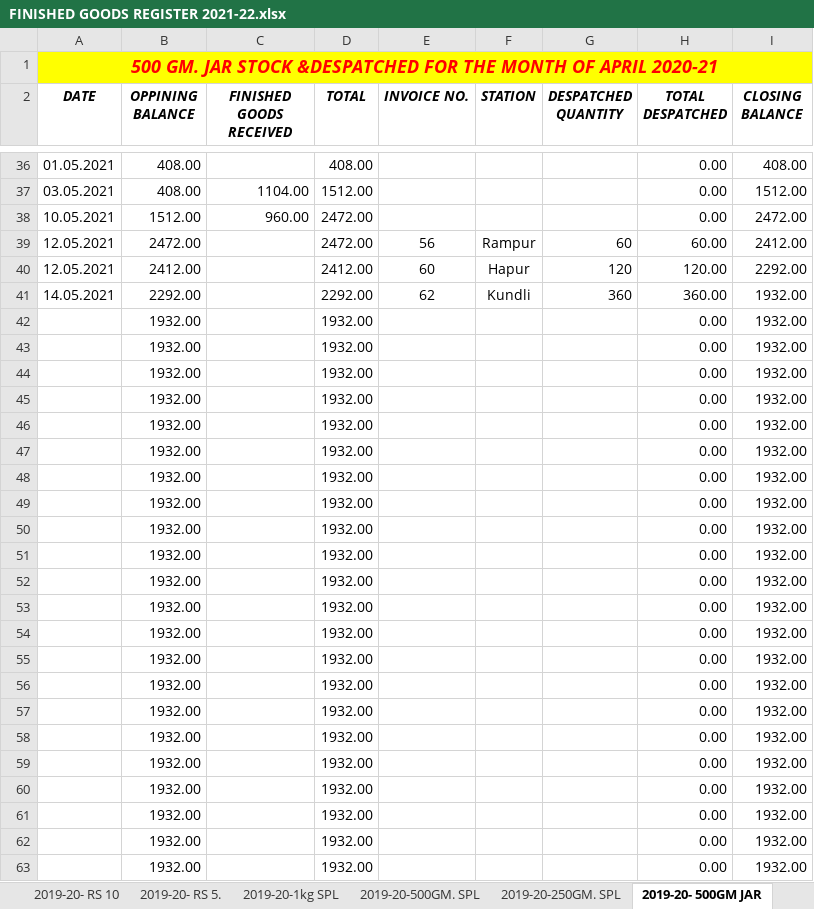
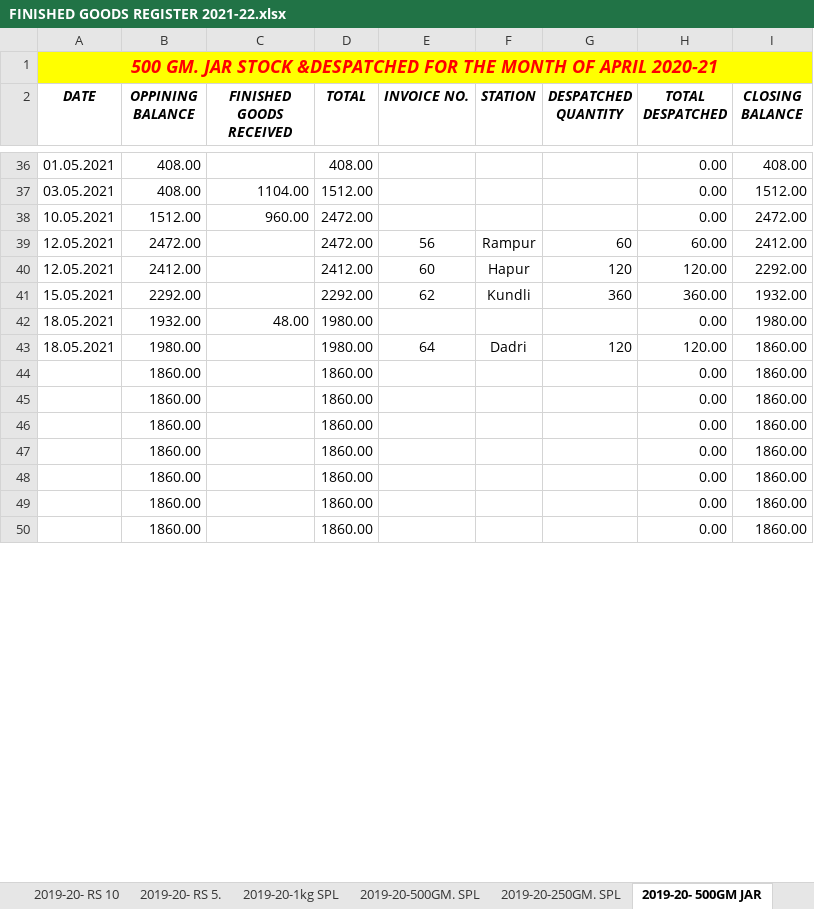
Before and after one commit to TusharPanja15/excel, an Excel workbook: FINISHED GOODS REGISTER 2021-22.xlsx, sheet 2019-20- 500GM JAR, drawn as a sheet; only a part is shown, gaps mark what is left out; values as stored, in another font and other column widths than the file's, no borders; removed rows and columns are numbered as before the commit, all else as after; the diff covers the shown part only; the diff names each change by its address in the sheet, - before the commit and + after, or states it on an @@ line.

```diff
--- a/FINISHED GOODS REGISTER 2021-22.xlsx (sheet 2019-20- 500GM JAR)
+++ b/FINISHED GOODS REGISTER 2021-22.xlsx (sheet 2019-20- 500GM JAR)
-A41 (DATE): 14.05.2021
+A41 (DATE): 15.05.2021
-row 42:  | 1932.00 |  | 1932.00 |  |  |  | 0.00 | 1932.00
-row 43:  | 1932.00 |  | 1932.00 |  |  |  | 0.00 | 1932.00
-row 44:  | 1932.00 |  | 1932.00 |  |  |  | 0.00 | 1932.00
-row 45:  | 1932.00 |  | 1932.00 |  |  |  | 0.00 | 1932.00
-row 46:  | 1932.00 |  | 1932.00 |  |  |  | 0.00 | 1932.00
-row 47:  | 1932.00 |  | 1932.00 |  |  |  | 0.00 | 1932.00
-row 48:  | 1932.00 |  | 1932.00 |  |  |  | 0.00 | 1932.00
-row 49:  | 1932.00 |  | 1932.00 |  |  |  | 0.00 | 1932.00
-row 50:  | 1932.00 |  | 1932.00 |  |  |  | 0.00 | 1932.00
-row 51:  | 1932.00 |  | 1932.00 |  |  |  | 0.00 | 1932.00
-row 52:  | 1932.00 |  | 1932.00 |  |  |  | 0.00 | 1932.00
-row 53:  | 1932.00 |  | 1932.00 |  |  |  | 0.00 | 1932.00
-row 54:  | 1932.00 |  | 1932.00 |  |  |  | 0.00 | 1932.00
-row 55:  | 1932.00 |  | 1932.00 |  |  |  | 0.00 | 1932.00
-row 56:  | 1932.00 |  | 1932.00 |  |  |  | 0.00 | 1932.00
-row 57:  | 1932.00 |  | 1932.00 |  |  |  | 0.00 | 1932.00
-row 58:  | 1932.00 |  | 1932.00 |  |  |  | 0.00 | 1932.00
-row 59:  | 1932.00 |  | 1932.00 |  |  |  | 0.00 | 1932.00
-row 60:  | 1932.00 |  | 1932.00 |  |  |  | 0.00 | 1932.00
-row 61:  | 1932.00 |  | 1932.00 |  |  |  | 0.00 | 1932.00
-row 62:  | 1932.00 |  | 1932.00 |  |  |  | 0.00 | 1932.00
-row 63:  | 1932.00 |  | 1932.00 |  |  |  | 0.00 | 1932.00
+row 42: 18.05.2021 | 1932.00 | 48.00 | 1980.00 |  |  |  | 0.00 | 1980.00
+row 43: 18.05.2021 | 1980.00 |  | 1980.00 | 64 | Dadri | 120 | 120.00 | 1860.00
+row 44:  | 1860.00 |  | 1860.00 |  |  |  | 0.00 | 1860.00
+row 45:  | 1860.00 |  | 1860.00 |  |  |  | 0.00 | 1860.00
+row 46:  | 1860.00 |  | 1860.00 |  |  |  | 0.00 | 1860.00
+row 47:  | 1860.00 |  | 1860.00 |  |  |  | 0.00 | 1860.00
+row 48:  | 1860.00 |  | 1860.00 |  |  |  | 0.00 | 1860.00
+row 49:  | 1860.00 |  | 1860.00 |  |  |  | 0.00 | 1860.00
+row 50:  | 1860.00 |  | 1860.00 |  |  |  | 0.00 | 1860.00
```
Also changed, not shown: 13 added rows and 2 edited cells elsewhere in this sheet, sheet 2019-20-250GM. SPL, sheet 2019-20-500GM. SPL, sheet 2019-20-250GM.PREM., sheet 2019-20-1kg SPL, sheet 2019-20-1kg PREMIUM, sheet 2019-20-5kg, 2 more sheets, BLENDED TEA STOCK REGISTER 2021-22.xlsx, DAILY PRODUCTION REGISTER-2021-22.xlsx, 5 other files.
